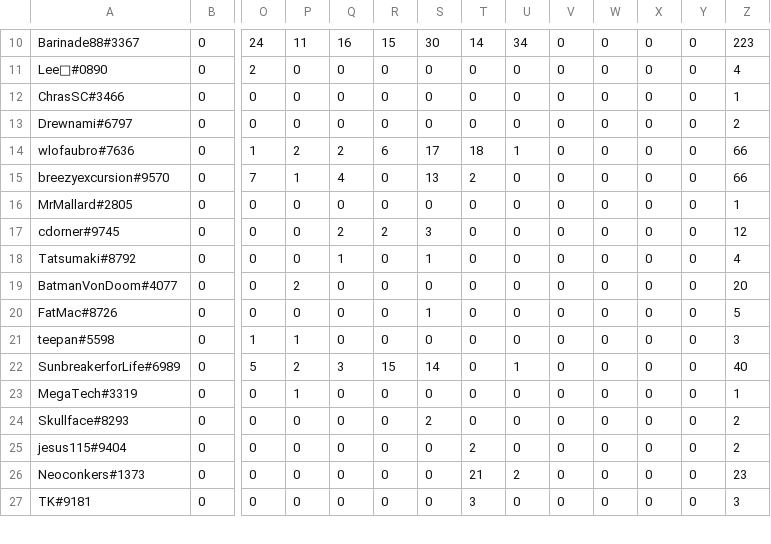
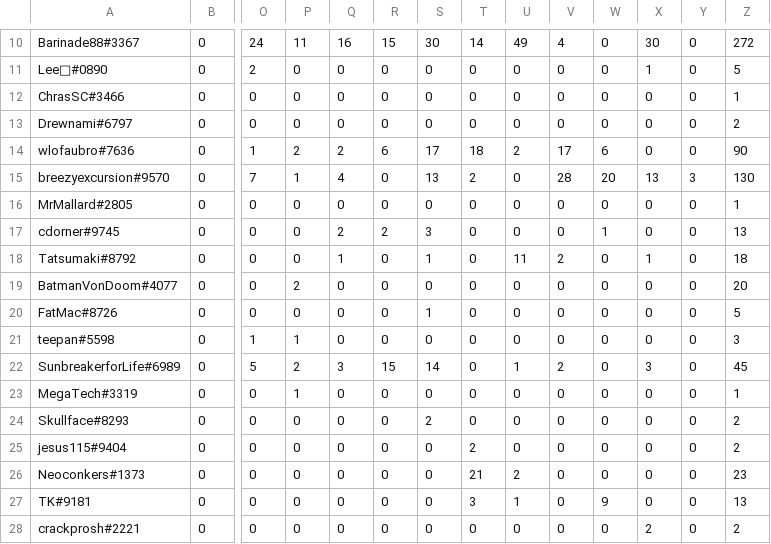
Before and after one commit to kenneththomas/ari5stats, a CSV file: dailystats/2019-05-05.csv, drawn as a sheet; only a part is shown, gaps mark what is left out; rows hold the shown columns only; the diff covers the shown part only; the diff names each change by its address in the sheet, - before the commit and + after, or states it on an @@ line.

```diff
--- a/dailystats/2019-05-05.csv
+++ b/dailystats/2019-05-05.csv
-U10: 34
+U10: 49
-V10: 0
+V10: 4
-X10: 0
+X10: 30
-Z10: 223
+Z10: 272
-X11: 0
+X11: 1
-Z11: 4
+Z11: 5
-U14: 1
+U14: 2
-V14: 0
+V14: 17
-W14: 0
+W14: 6
-Z14: 66
+Z14: 90
-V15: 0
+V15: 28
-W15: 0
+W15: 20
-X15: 0
+X15: 13
-Y15: 0
+Y15: 3
-Z15: 66
+Z15: 130
-W17: 0
+W17: 1
-Z17: 12
+Z17: 13
-U18: 0
+U18: 11
-V18: 0
+V18: 2
-X18: 0
+X18: 1
-Z18: 4
+Z18: 18
-V22: 0
+V22: 2
-X22: 0
+X22: 3
-Z22: 40
+Z22: 45
-U27: 0
+U27: 1
-W27: 0
+W27: 9
-Z27: 3
+Z27: 13
+row 28: crackprosh#2221 | 0 | 0 | 0 | 0 | 0 | 0 | 0 | 0 | 0 | 0 | 2 | 0 | 2
```
Also changed, not shown: 39 edited cells elsewhere in this file, 24 other files.
